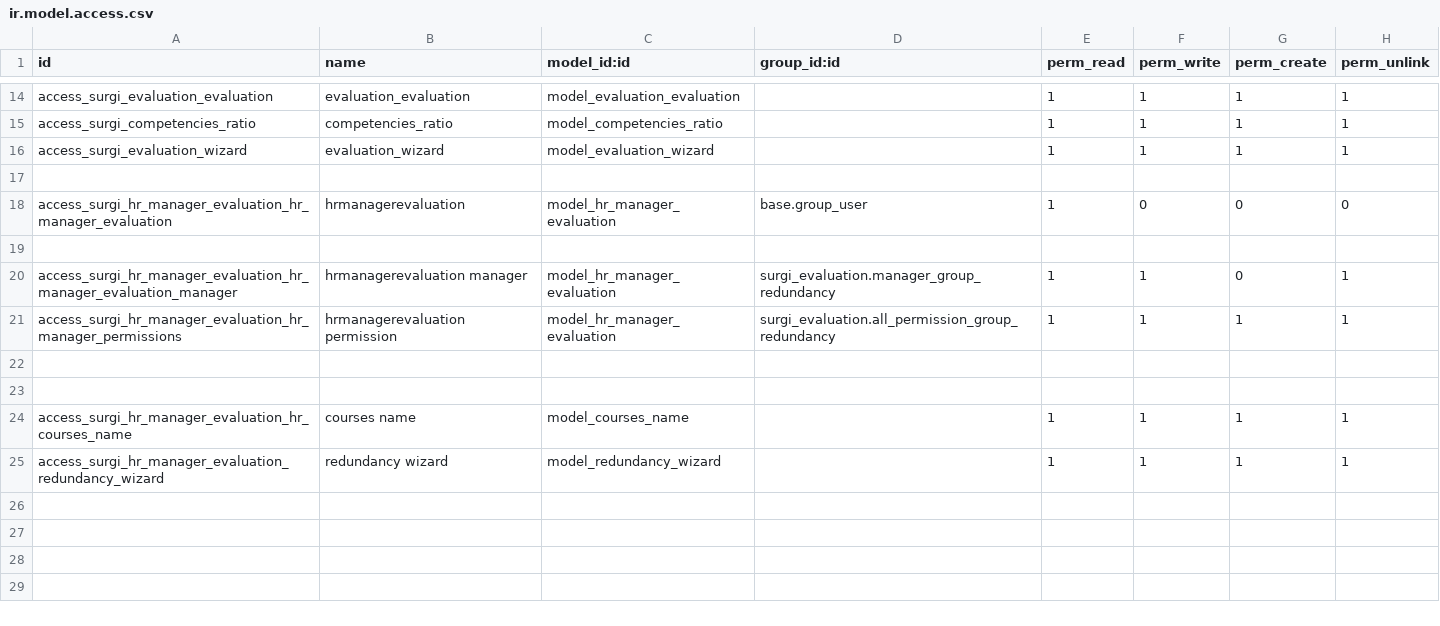
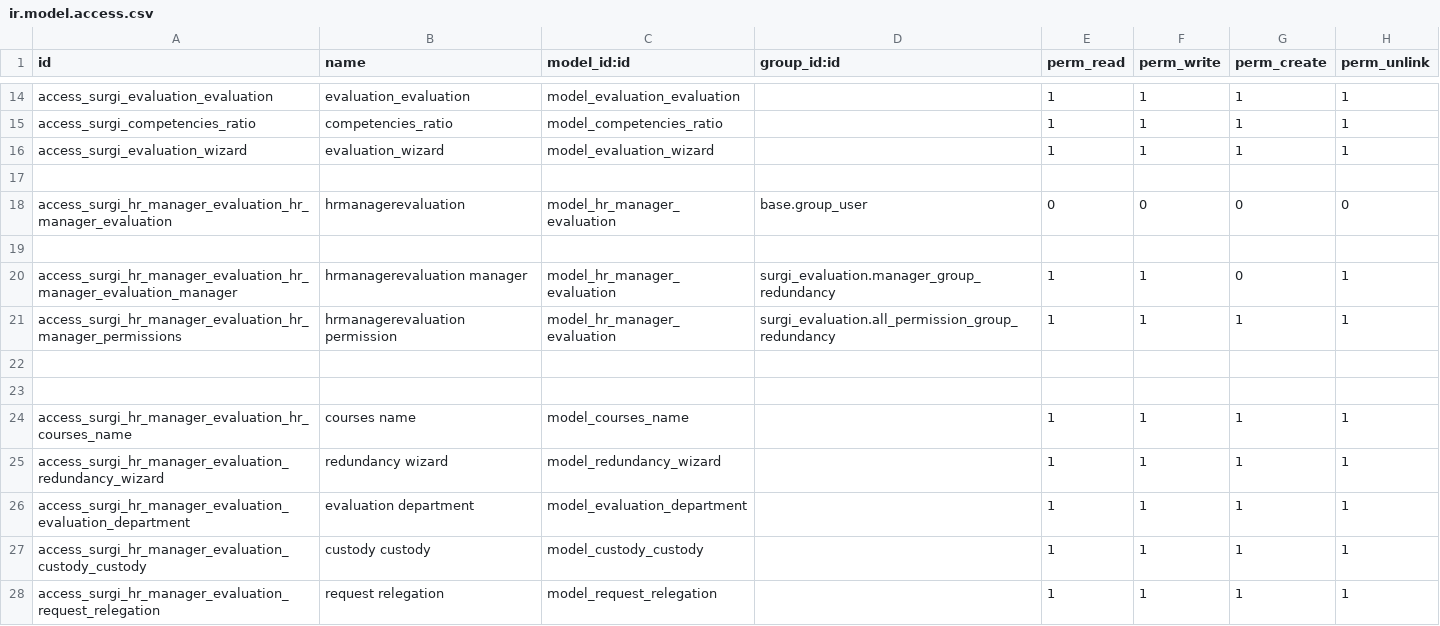
Before and after one commit to surgi-tech/production, a CSV file: surgi_evaluation/security/ir.model.access.csv, drawn as a sheet; only a part is shown, gaps mark what is left out.

Commit message:
surgi_evaluation

```diff
--- a/surgi_evaluation/security/ir.model.access.csv
+++ b/surgi_evaluation/security/ir.model.access.csv
@@ -17,3 +17,3 @@ access_surgi_evaluation_wizard,evaluation_wizard,model_evaluation_wizard,,1,1,1,
 
-access_surgi_hr_manager_evaluation_hr_manager_evaluation,hrmanagerevaluation,model_hr_manager_evaluation,base.group_user,1,0,0,0
+access_surgi_hr_manager_evaluation_hr_manager_evaluation,hrmanagerevaluation,model_hr_manager_evaluation,base.group_user,0,0,0,0
 
@@ -25 +25,4 @@ access_surgi_hr_manager_evaluation_hr_courses_name,courses name,model_courses_na
 access_surgi_hr_manager_evaluation_redundancy_wizard,redundancy wizard,model_redundancy_wizard,,1,1,1,1
+access_surgi_hr_manager_evaluation_evaluation_department,evaluation department,model_evaluation_department,,1,1,1,1
+access_surgi_hr_manager_evaluation_custody_custody,custody custody,model_custody_custody,,1,1,1,1
+access_surgi_hr_manager_evaluation_request_relegation,request relegation,model_request_relegation,,1,1,1,1
```
Also changed, not shown: 9 other files.
